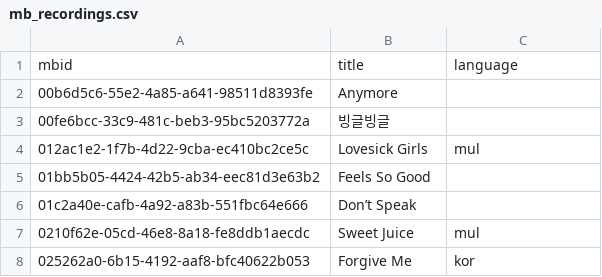
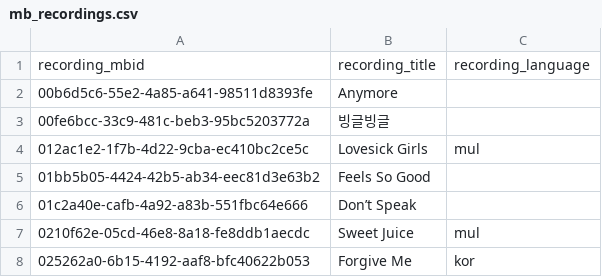
Before and after one commit to jbrown1618/spotify-stats-jbrown1618, a CSV file: data/musicbrainz/mb_recordings.csv, drawn as a sheet; only a part is shown.

Commit message:
Update mb_recordings.csv

```diff
--- a/data/musicbrainz/mb_recordings.csv
+++ b/data/musicbrainz/mb_recordings.csv
@@ -1,2 +1,2 @@
-mbid,title,language
+recording_mbid,recording_title,recording_language
 00b6d5c6-55e2-4a85-a641-98511d8393fe,Anymore,
```
